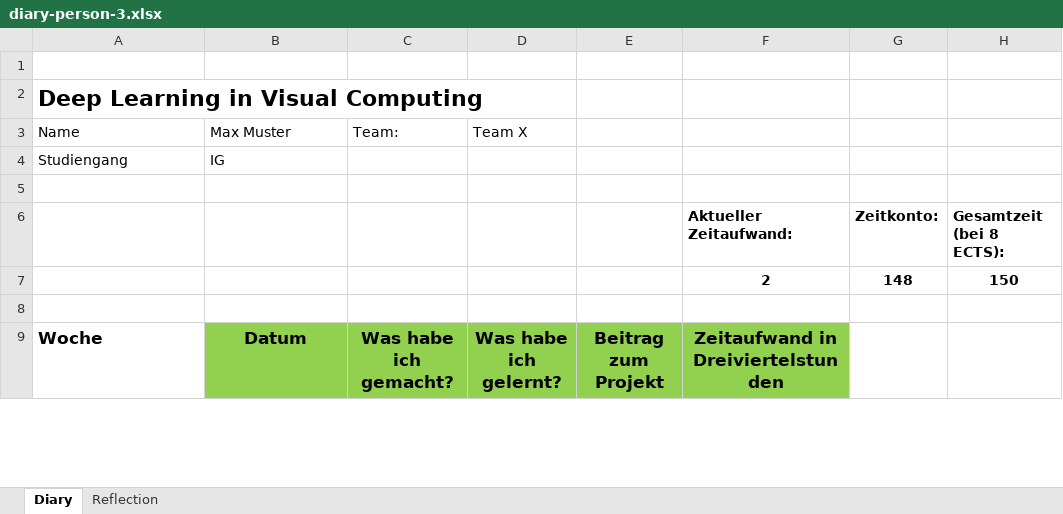
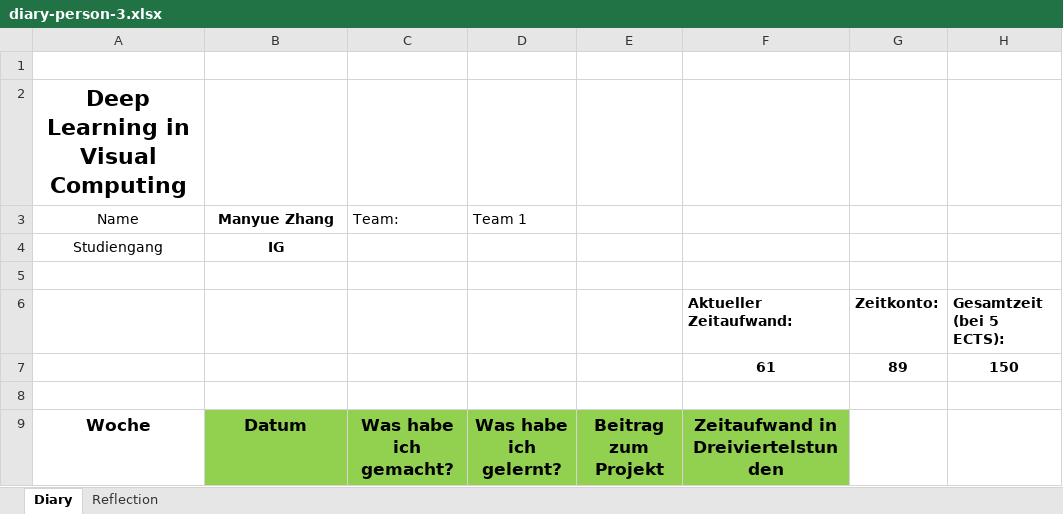
Before and after one commit to tendermonster/captumcv, an Excel workbook: dev-diaries/diary-person-3.xlsx, sheet Diary, drawn as a sheet; only a part is shown; values as stored, in another font and other column widths than the file's, no borders; removed rows and columns are numbered as before the commit, all else as after; the diff covers the shown part only; the diff names each change by its address in the sheet, - before the commit and + after, or states it on an @@ line.

Commit message:
update Tagebuch von Manyue

```diff
--- a/dev-diaries/diary-person-3.xlsx (sheet Diary)
+++ b/dev-diaries/diary-person-3.xlsx (sheet Diary)
-A2 alignment: left
+A2 alignment: center
-A3:B4 alignment: left
+A3:B4 alignment: center
-B3: Max Muster
+B3: Manyue Zhang
-B3:B4 bold: off
+B3:B4 bold: on
-D3: Team X
+D3: Team 1
-H6: Gesamtzeit (bei 8 ECTS):
+H6: Gesamtzeit (bei 5 ECTS):
-row 7:  |  |  |  |  | 2 | 148 | 150
+row 7:  |  |  |  |  | 61 | 89 | 150
-A9 alignment: left
+A9 alignment: center
```
Also changed, not shown: 6 added rows, 5 edited cells and cell formats elsewhere in this sheet, charts or pictures.
